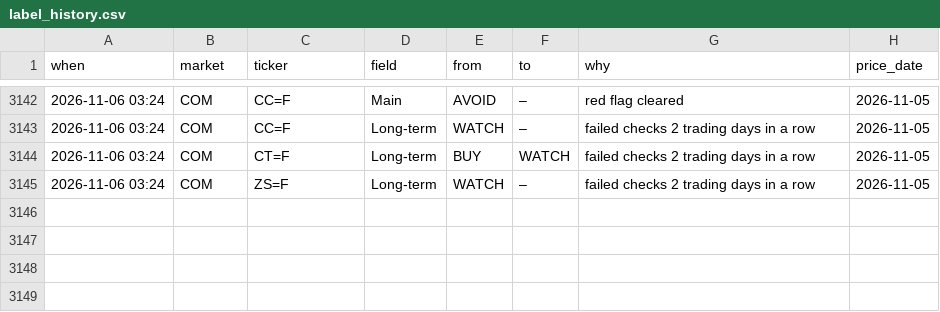
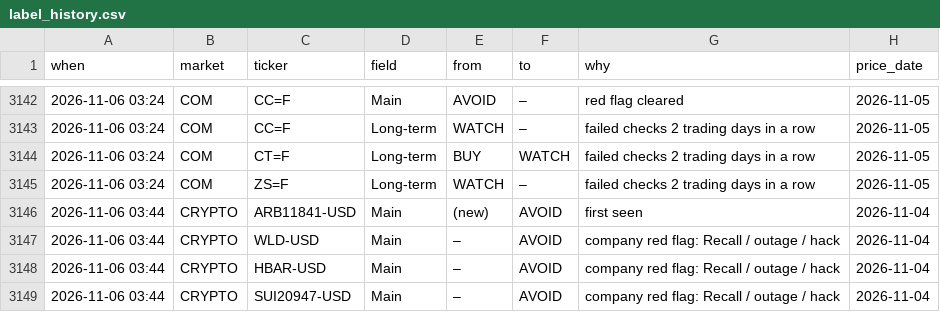
Before and after one commit to clyphor/stock-screener, a CSV file: results/label_history.csv, drawn as a sheet; only a part is shown, gaps mark what is left out; the diff names each change by its address in the sheet, - before the commit and + after, or states it on an @@ line.

```diff
--- a/results/label_history.csv
+++ b/results/label_history.csv
+row 3146: 2026-11-06 03:44 | CRYPTO | ARB11841-USD | Main | (new) | AVOID | first seen | 2026-11-04
+row 3147: 2026-11-06 03:44 | CRYPTO | WLD-USD | Main | – | AVOID | company red flag: Recall / outage / hack | 2026-11-04
+row 3148: 2026-11-06 03:44 | CRYPTO | HBAR-USD | Main | – | AVOID | company red flag: Recall / outage / hack | 2026-11-04
+row 3149: 2026-11-06 03:44 | CRYPTO | SUI20947-USD | Main | – | AVOID | company red flag: Recall / outage / hack | 2026-11-04
```
Also changed, not shown: results/label_state.csv, results/latest.csv, 7 other files.
